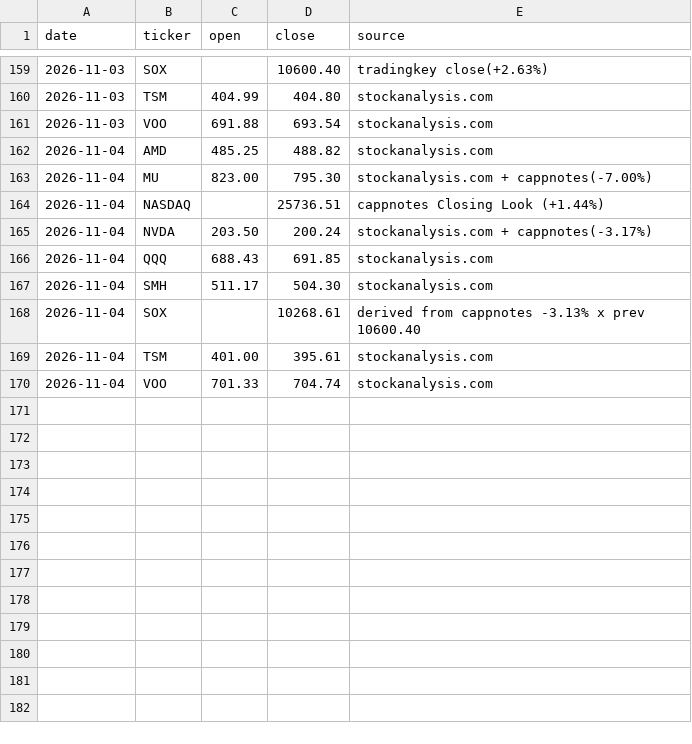
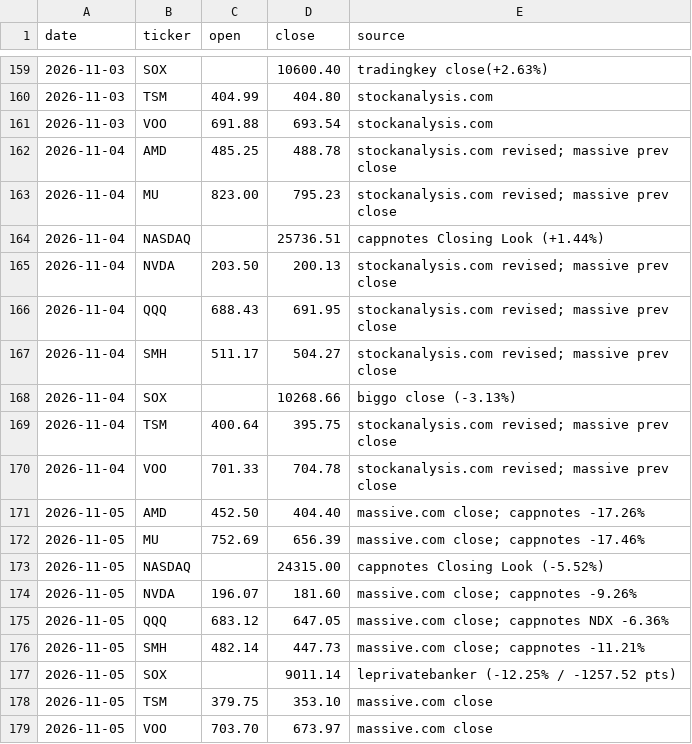
Before and after one commit to markwu831-prog/tw-stock-news, a CSV file: us/data/prices_daily.csv, drawn as a sheet; only a part is shown, gaps mark what is left out.

```diff
--- a/us/data/prices_daily.csv
+++ b/us/data/prices_daily.csv
@@ -161,10 +161,19 @@ date,ticker,open,close,source
 2026-11-03,VOO,691.88,693.54,stockanalysis.com
-2026-11-04,AMD,485.25,488.82,stockanalysis.com
-2026-11-04,MU,823.00,795.30,stockanalysis.com + cappnotes(-7.00%)
+2026-11-04,AMD,485.25,488.78,stockanalysis.com revised; massive prev close
+2026-11-04,MU,823.00,795.23,stockanalysis.com revised; massive prev close
 2026-11-04,NASDAQ,,25736.51,cappnotes Closing Look (+1.44%)
-2026-11-04,NVDA,203.50,200.24,stockanalysis.com + cappnotes(-3.17%)
-2026-11-04,QQQ,688.43,691.85,stockanalysis.com
-2026-11-04,SMH,511.17,504.30,stockanalysis.com
-2026-11-04,SOX,,10268.61,derived from cappnotes -3.13% x prev 10600.40
-2026-11-04,TSM,401.00,395.61,stockanalysis.com
-2026-11-04,VOO,701.33,704.74,stockanalysis.com
+2026-11-04,NVDA,203.50,200.13,stockanalysis.com revised; massive prev close
+2026-11-04,QQQ,688.43,691.95,stockanalysis.com revised; massive prev close
+2026-11-04,SMH,511.17,504.27,stockanalysis.com revised; massive prev close
+2026-11-04,SOX,,10268.66,biggo close (-3.13%)
+2026-11-04,TSM,400.64,395.75,stockanalysis.com revised; massive prev close
+2026-11-04,VOO,701.33,704.78,stockanalysis.com revised; massive prev close
+2026-11-05,AMD,452.50,404.40,massive.com close; cappnotes -17.26%
+2026-11-05,MU,752.69,656.39,massive.com close; cappnotes -17.46%
+2026-11-05,NASDAQ,,24315.00,cappnotes Closing Look (-5.52%)
+2026-11-05,NVDA,196.07,181.60,massive.com close; cappnotes -9.26%
+2026-11-05,QQQ,683.12,647.05,massive.com close; cappnotes NDX -6.36%
+2026-11-05,SMH,482.14,447.73,massive.com close; cappnotes -11.21%
+2026-11-05,SOX,,9011.14,leprivatebanker (-12.25% / -1257.52 pts)
+2026-11-05,TSM,379.75,353.10,massive.com close
+2026-11-05,VOO,703.70,673.97,massive.com close
```
Also changed, not shown: us/data/predictions_daily.csv, 1 other file.
